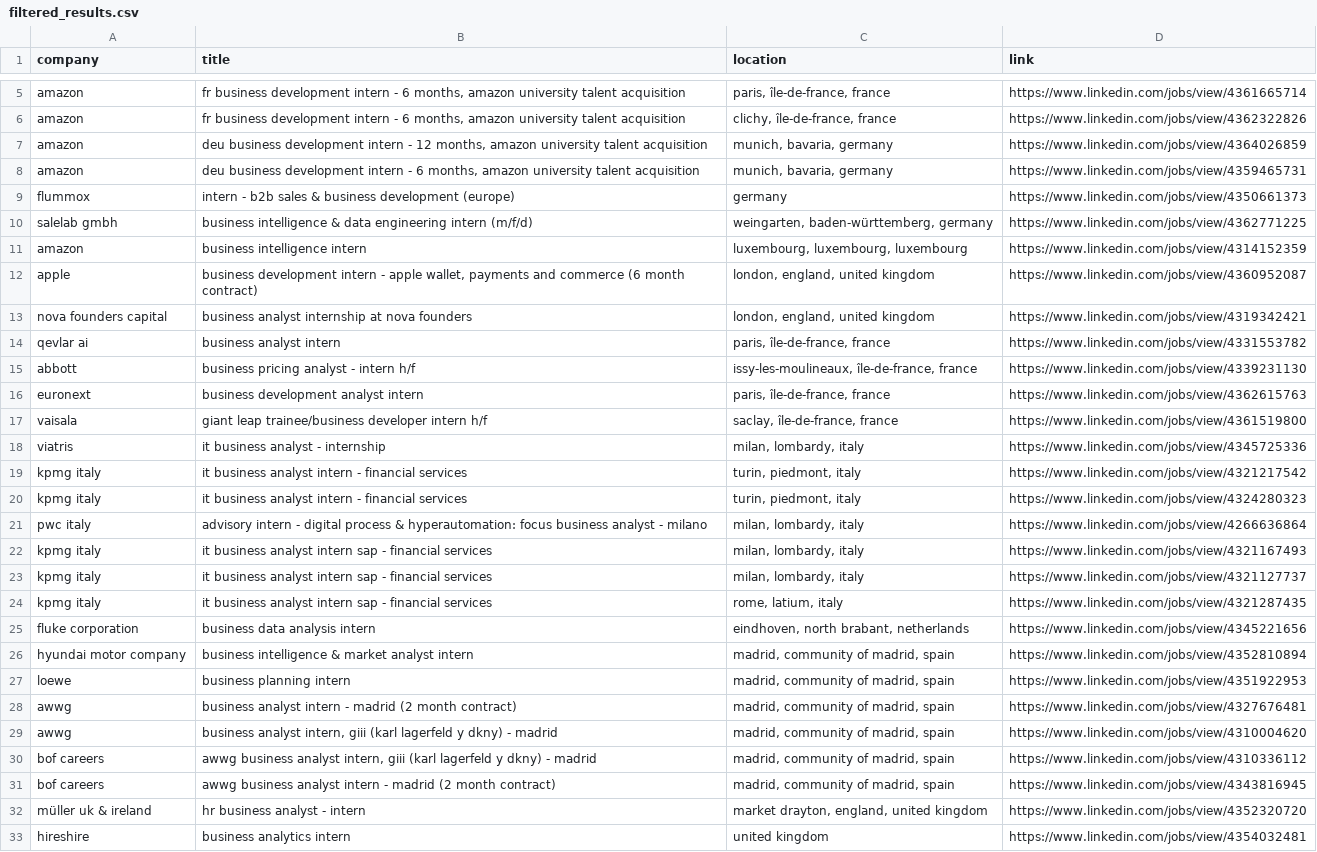
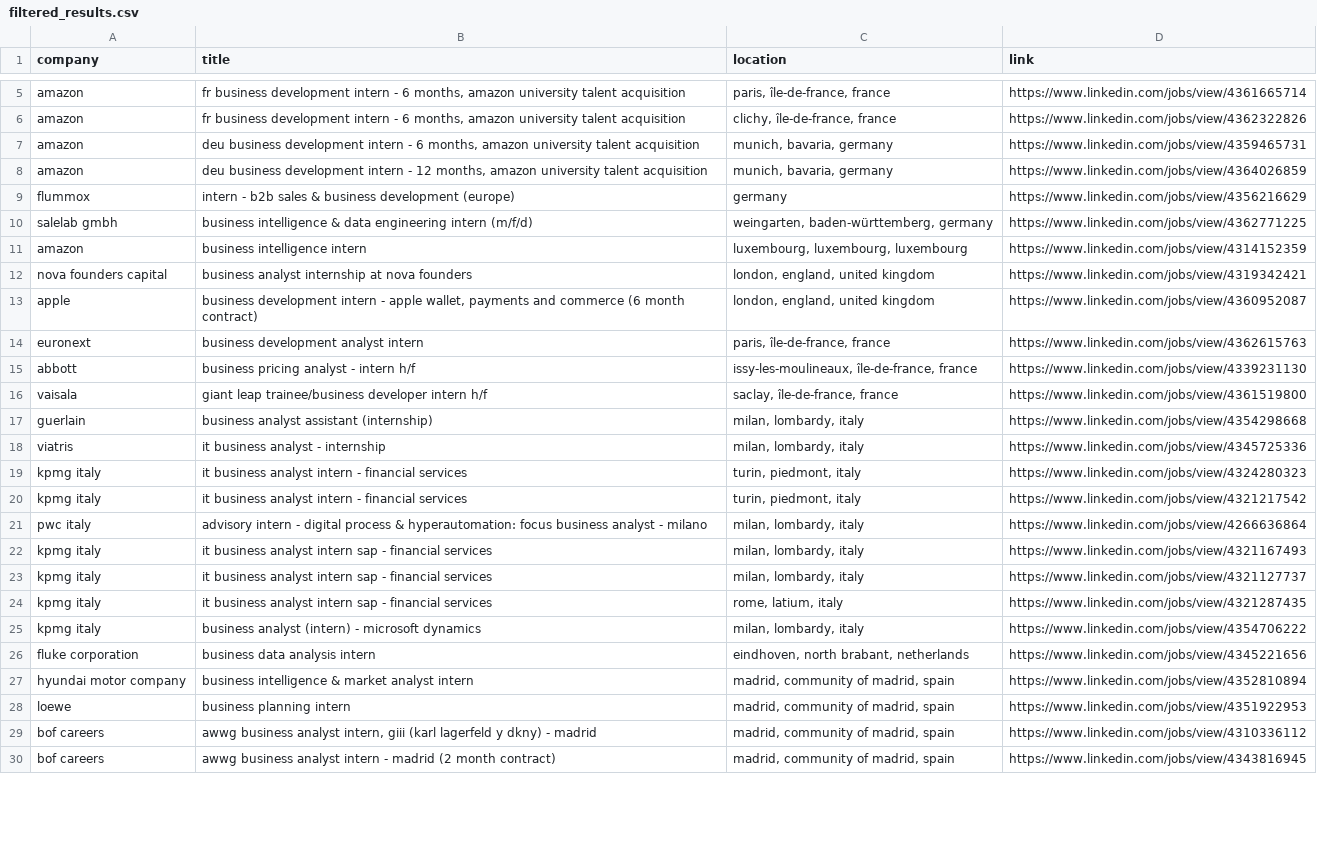
Before and after one commit to LorenzoLaCorte/internship-scraper, a CSV file: output/output-business/filtered_results.csv, drawn as a sheet; only a part is shown, gaps mark what is left out; the diff covers the shown part only.

```diff
--- a/output/output-business/filtered_results.csv
+++ b/output/output-business/filtered_results.csv
@@ -6,16 +6,16 @@ amazon|fr business development intern - 6 months, amazon university talent acqui
 amazon|fr business development intern - 6 months, amazon university talent acquisition|clichy, île-de-france, france|https://www.linkedin.com/jobs/view/4362322826
+amazon|deu business development intern - 6 months, amazon university talent acquisition|munich, bavaria, germany|https://www.linkedin.com/jobs/view/4359465731
 amazon|deu business development intern - 12 months, amazon university talent acquisition|munich, bavaria, germany|https://www.linkedin.com/jobs/view/4364026859
-amazon|deu business development intern - 6 months, amazon university talent acquisition|munich, bavaria, germany|https://www.linkedin.com/jobs/view/4359465731
-flummox|intern - b2b sales & business development (europe)|germany|https://www.linkedin.com/jobs/view/4350661373
+flummox|intern - b2b sales & business development (europe)|germany|https://www.linkedin.com/jobs/view/4356216629
 salelab gmbh|business intelligence & data engineering intern (m/f/d)|weingarten, baden-württemberg, germany|https://www.linkedin.com/jobs/view/4362771225
 amazon|business intelligence intern|luxembourg, luxembourg, luxembourg|https://www.linkedin.com/jobs/view/4314152359
+nova founders capital|business analyst internship at nova founders|london, england, united kingdom|https://www.linkedin.com/jobs/view/4319342421
 apple|business development intern - apple wallet, payments and commerce (6 month contract)|london, england, united kingdom|https://www.linkedin.com/jobs/view/4360952087
-nova founders capital|business analyst internship at nova founders|london, england, united kingdom|https://www.linkedin.com/jobs/view/4319342421
-qevlar ai|business analyst intern|paris, île-de-france, france|https://www.linkedin.com/jobs/view/4331553782
+euronext|business development analyst intern|paris, île-de-france, france|https://www.linkedin.com/jobs/view/4362615763
 abbott|business pricing analyst - intern h/f|issy-les-moulineaux, île-de-france, france|https://www.linkedin.com/jobs/view/4339231130
-euronext|business development analyst intern|paris, île-de-france, france|https://www.linkedin.com/jobs/view/4362615763
 vaisala|giant leap trainee/business developer intern h/f|saclay, île-de-france, france|https://www.linkedin.com/jobs/view/4361519800
+guerlain|business analyst assistant (internship)|milan, lombardy, italy|https://www.linkedin.com/jobs/view/4354298668
 viatris|it business analyst - internship|milan, lombardy, italy|https://www.linkedin.com/jobs/view/4345725336
+kpmg italy|it business analyst intern - financial services|turin, piedmont, italy|https://www.linkedin.com/jobs/view/4324280323
 kpmg italy|it business analyst intern - financial services|turin, piedmont, italy|https://www.linkedin.com/jobs/view/4321217542
-kpmg italy|it business analyst intern - financial services|turin, piedmont, italy|https://www.linkedin.com/jobs/view/4324280323
 pwc italy|advisory intern - digital process & hyperautomation: focus business analyst - milano|milan, lombardy, italy|https://www.linkedin.com/jobs/view/4266636864
@@ -24,2 +24,3 @@ kpmg italy|it business analyst intern sap - financial services|milan, lombardy,
 kpmg italy|it business analyst intern sap - financial services|rome, latium, italy|https://www.linkedin.com/jobs/view/4321287435
+kpmg italy|business analyst (intern) - microsoft dynamics|milan, lombardy, italy|https://www.linkedin.com/jobs/view/4354706222
 fluke corporation|business data analysis intern|eindhoven, north brabant, netherlands|https://www.linkedin.com/jobs/view/4345221656
@@ -27,7 +28,3 @@ hyundai motor company|business intelligence & market analyst intern|madrid, comm
 loewe|business planning intern|madrid, community of madrid, spain|https://www.linkedin.com/jobs/view/4351922953
-awwg|business analyst intern - madrid (2 month contract)|madrid, community of madrid, spain|https://www.linkedin.com/jobs/view/4327676481
-awwg|business analyst intern, giii (karl lagerfeld y dkny) - madrid|madrid, community of madrid, spain|https://www.linkedin.com/jobs/view/4310004620
 bof careers|awwg business analyst intern, giii (karl lagerfeld y dkny) - madrid|madrid, community of madrid, spain|https://www.linkedin.com/jobs/view/4310336112
 bof careers|awwg business analyst intern - madrid (2 month contract)|madrid, community of madrid, spain|https://www.linkedin.com/jobs/view/4343816945
-müller uk & ireland|hr business analyst - intern|market drayton, england, united kingdom|https://www.linkedin.com/jobs/view/4352320720
-hireshire|business analytics intern|united kingdom|https://www.linkedin.com/jobs/view/4354032481
```
Also changed, not shown: 3 added rows, 12 removed rows, 2 moved rows and 4 edited cells elsewhere in this file, 2 other files.
